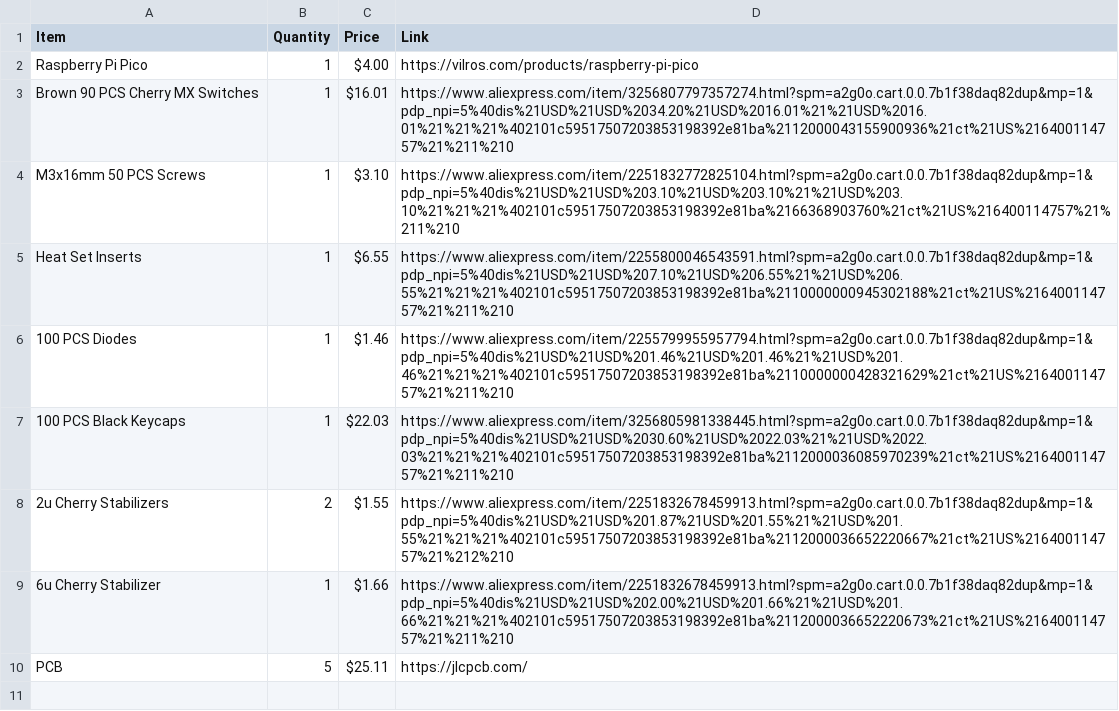
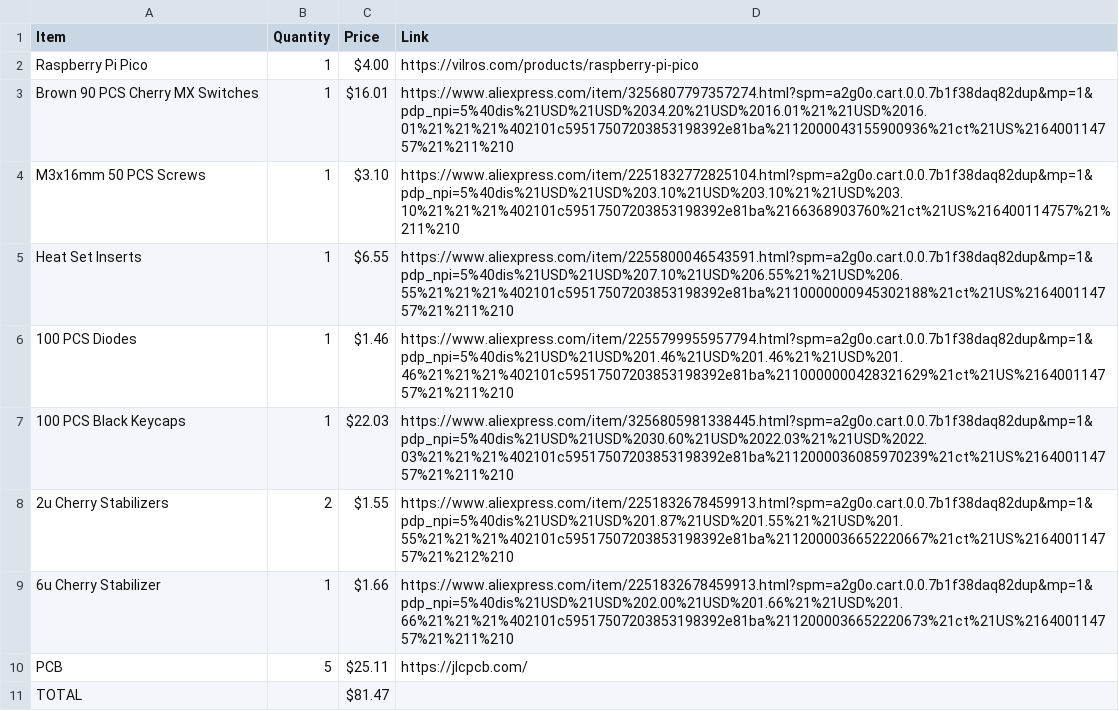
Before and after one commit to Alfonsoce11/CodeBoard, a CSV file: BOM.csv, drawn as a sheet; the diff names each change by its address in the sheet, - before the commit and + after, or states it on an @@ line.

Commit message:
Update BOM.csv

```diff
--- a/BOM.csv
+++ b/BOM.csv
+row 11: TOTAL |  | $81.47
```
